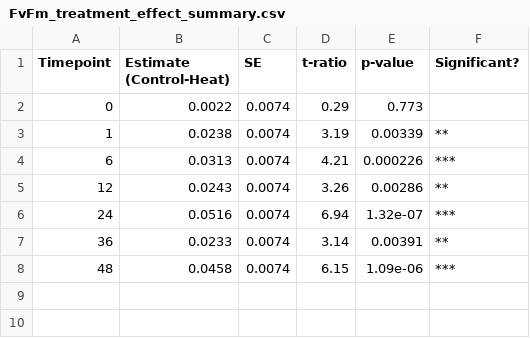
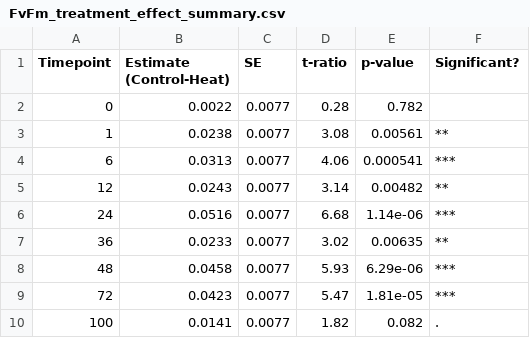
Before and after one commit to zdellaert/TimeSeries, a CSV file: 3-Pacu/output/FvFm_treatment_effect_summary.csv, drawn as a sheet.

```diff
--- a/3-Pacu/output/FvFm_treatment_effect_summary.csv
+++ b/3-Pacu/output/FvFm_treatment_effect_summary.csv
@@ -1,8 +1,10 @@
 "Timepoint","Estimate (Control-Heat)","SE","t-ratio","p-value","Significant?"
-0,0.0022,0.0074,0.29,0.773,""
-1,0.0238,0.0074,3.19,0.00339,"**"
-6,0.0313,0.0074,4.21,0.000226,"***"
-12,0.0243,0.0074,3.26,0.00286,"**"
-24,0.0516,0.0074,6.94,1.32e-07,"***"
-36,0.0233,0.0074,3.14,0.00391,"**"
-48,0.0458,0.0074,6.15,1.09e-06,"***"
+0,0.0022,0.0077,0.28,0.782,""
+1,0.0238,0.0077,3.08,0.00561,"**"
+6,0.0313,0.0077,4.06,0.000541,"***"
+12,0.0243,0.0077,3.14,0.00482,"**"
+24,0.0516,0.0077,6.68,1.14e-06,"***"
+36,0.0233,0.0077,3.02,0.00635,"**"
+48,0.0458,0.0077,5.93,6.29e-06,"***"
+72,0.0423,0.0077,5.47,1.81e-05,"***"
+100,0.0141,0.0077,1.82,0.082,"."
```
Also changed, not shown: 3-Pacu/data/PAM.csv, 20 other files.
